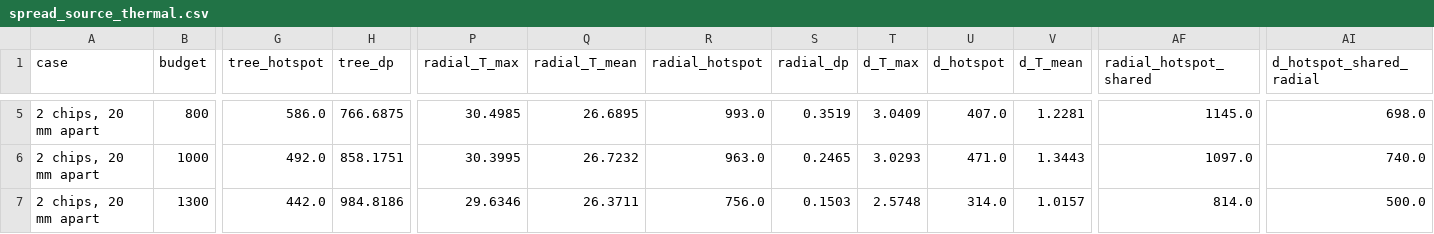
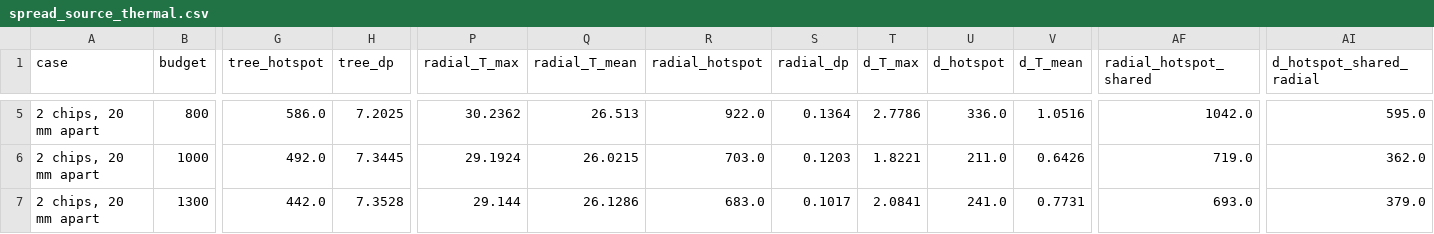
Before and after one commit to ice917/bionic-tree-microchannel, a CSV file: outputs/spread_source_thermal.csv, drawn as a sheet; only a part is shown, gaps mark what is left out; the diff covers the shown part only; the diff names each change by its address in the sheet, - before the commit and + after, or states it on an @@ line.

```diff
--- a/outputs/spread_source_thermal.csv
+++ b/outputs/spread_source_thermal.csv
-H5 (tree_dp): 766.6875
+H5 (tree_dp): 7.2025
-P5 (radial_T_max): 30.4985
+P5 (radial_T_max): 30.2362
-Q5 (radial_T_mean): 26.6895
+Q5 (radial_T_mean): 26.513
-R5 (radial_hotspot): 993.0
+R5 (radial_hotspot): 922.0
-S5 (radial_dp): 0.3519
+S5 (radial_dp): 0.1364
-T5 (d_T_max): 3.0409
+T5 (d_T_max): 2.7786
-U5 (d_hotspot): 407.0
+U5 (d_hotspot): 336.0
-V5 (d_T_mean): 1.2281
+V5 (d_T_mean): 1.0516
-AF5 (radial_hotspot_shared): 1145.0
+AF5 (radial_hotspot_shared): 1042.0
-AI5 (d_hotspot_shared_radial): 698.0
+AI5 (d_hotspot_shared_radial): 595.0
-H6 (tree_dp): 858.1751
+H6 (tree_dp): 7.3445
-P6 (radial_T_max): 30.3995
+P6 (radial_T_max): 29.1924
-Q6 (radial_T_mean): 26.7232
+Q6 (radial_T_mean): 26.0215
-R6 (radial_hotspot): 963.0
+R6 (radial_hotspot): 703.0
-S6 (radial_dp): 0.2465
+S6 (radial_dp): 0.1203
-T6 (d_T_max): 3.0293
+T6 (d_T_max): 1.8221
-U6 (d_hotspot): 471.0
+U6 (d_hotspot): 211.0
-V6 (d_T_mean): 1.3443
+V6 (d_T_mean): 0.6426
-AF6 (radial_hotspot_shared): 1097.0
+AF6 (radial_hotspot_shared): 719.0
-AI6 (d_hotspot_shared_radial): 740.0
+AI6 (d_hotspot_shared_radial): 362.0
-H7 (tree_dp): 984.8186
+H7 (tree_dp): 7.3528
-P7 (radial_T_max): 29.6346
+P7 (radial_T_max): 29.144
-Q7 (radial_T_mean): 26.3711
+Q7 (radial_T_mean): 26.1286
-R7 (radial_hotspot): 756.0
+R7 (radial_hotspot): 683.0
-S7 (radial_dp): 0.1503
+S7 (radial_dp): 0.1017
-T7 (d_T_max): 2.5748
+T7 (d_T_max): 2.0841
-U7 (d_hotspot): 314.0
+U7 (d_hotspot): 241.0
-V7 (d_T_mean): 1.0157
+V7 (d_T_mean): 0.7731
-AF7 (radial_hotspot_shared): 814.0
+AF7 (radial_hotspot_shared): 693.0
-AI7 (d_hotspot_shared_radial): 500.0
+AI7 (d_hotspot_shared_radial): 379.0
```
Also changed, not shown: 148 edited cells elsewhere in this file, outputs/extend_surface_results.csv, outputs/multi_source_results.csv, 49 other files.
